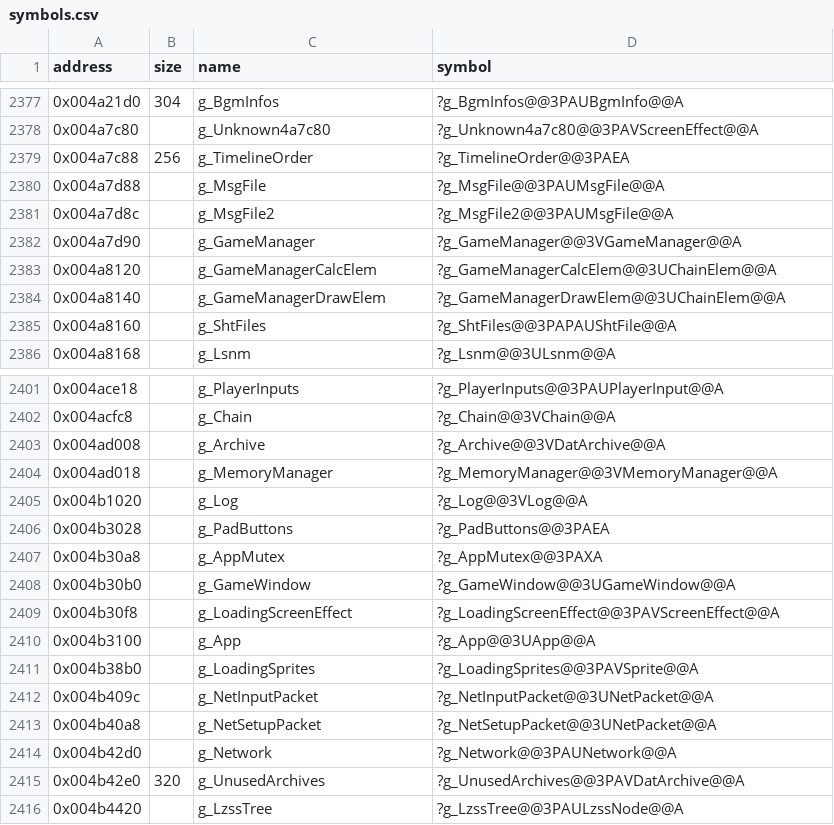
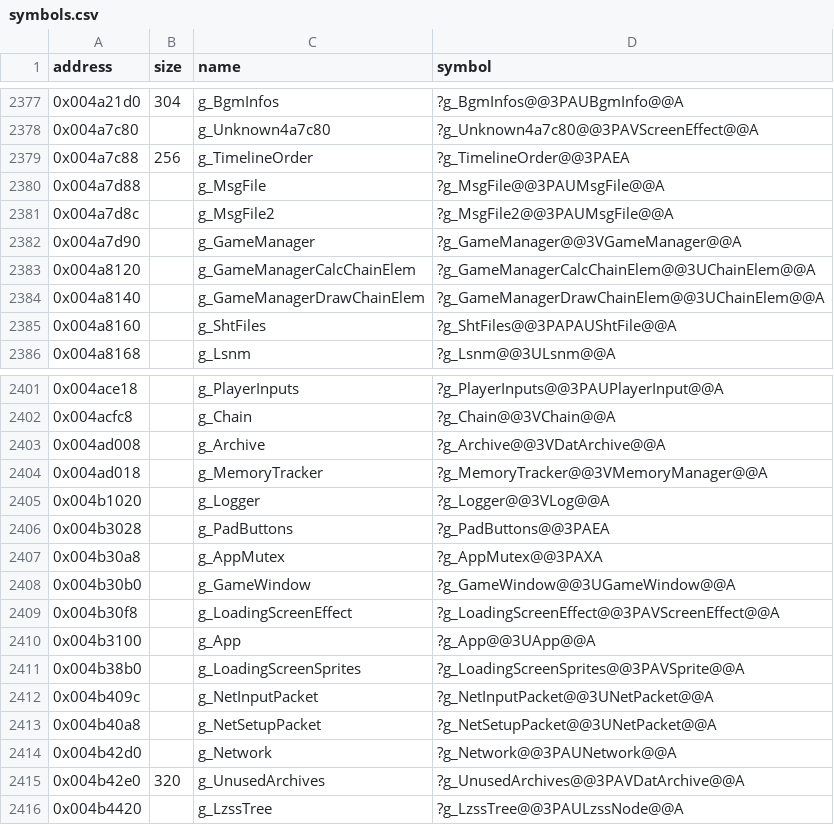
Before and after one commit to Cirno-Labs/th09, a CSV file: config/symbols.csv, drawn as a sheet; only a part is shown, gaps mark what is left out.

Commit message:
Use the global names every game can take
Renaming a .bss global can move it in the exe, so each shared global
takes a name that keeps all of th06 to th08 identical, tried game by
game. Where the better name moved one of them, an older game's name
that fits all of them is used instead.

```diff
--- a/config/symbols.csv
+++ b/config/symbols.csv
@@ -2382,4 +2382,4 @@ address,size,name,symbol
 0x004a7d90,,g_GameManager,?g_GameManager@@3VGameManager@@A
-0x004a8120,,g_GameManagerCalcElem,?g_GameManagerCalcElem@@3UChainElem@@A
-0x004a8140,,g_GameManagerDrawElem,?g_GameManagerDrawElem@@3UChainElem@@A
+0x004a8120,,g_GameManagerCalcChainElem,?g_GameManagerCalcChainElem@@3UChainElem@@A
+0x004a8140,,g_GameManagerDrawChainElem,?g_GameManagerDrawChainElem@@3UChainElem@@A
 0x004a8160,,g_ShtFiles,?g_ShtFiles@@3PAPAUShtFile@@A
@@ -2403,4 +2403,4 @@ address,size,name,symbol
 0x004ad008,,g_Archive,?g_Archive@@3VDatArchive@@A
-0x004ad018,,g_MemoryManager,?g_MemoryManager@@3VMemoryManager@@A
-0x004b1020,,g_Log,?g_Log@@3VLog@@A
+0x004ad018,,g_MemoryTracker,?g_MemoryTracker@@3VMemoryManager@@A
+0x004b1020,,g_Logger,?g_Logger@@3VLog@@A
 0x004b3028,,g_PadButtons,?g_PadButtons@@3PAEA
@@ -2410,3 +2410,3 @@ address,size,name,symbol
 0x004b3100,,g_App,?g_App@@3UApp@@A
-0x004b38b0,,g_LoadingSprites,?g_LoadingSprites@@3PAVSprite@@A
+0x004b38b0,,g_LoadingScreenSprites,?g_LoadingScreenSprites@@3PAVSprite@@A
 0x004b409c,,g_NetInputPacket,?g_NetInputPacket@@3UNetPacket@@A
```
Also changed, not shown: 39 other files.
